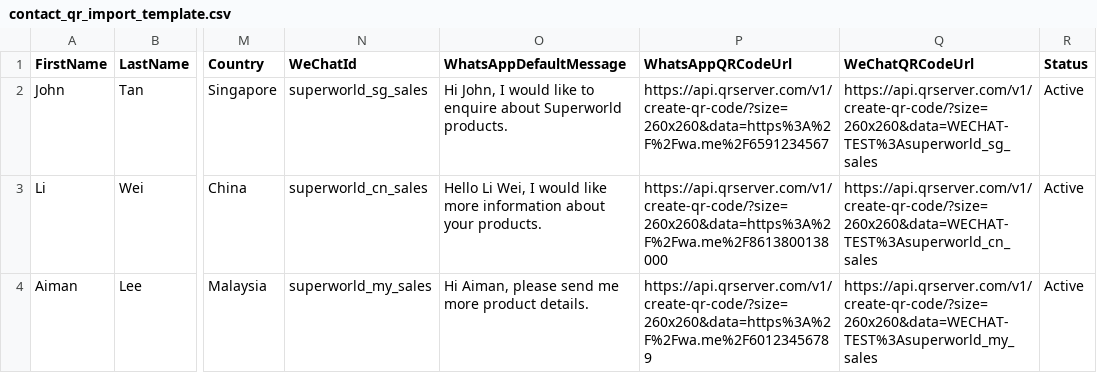
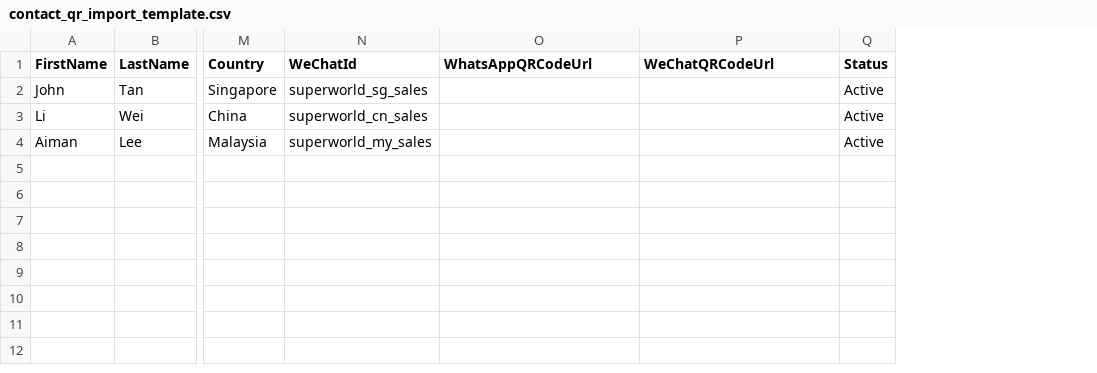
Before and after one commit to sinjie2008/Contact-QR-Management, a CSV file: contact_qr_import_template.csv, drawn as a sheet; only a part is shown, gaps mark what is left out; removed rows and columns are numbered as before the commit, all else as after; the diff names each change by its address in the sheet, - before the commit and + after, or states it on an @@ line.

Commit message:
Align CSV template with contact QR behavior

```diff
--- a/contact_qr_import_template.csv
+++ b/contact_qr_import_template.csv
-column O (WhatsAppDefaultMessage), rows 2-4: Hi John, I would like to enquire about Superworld products. | Hello Li Wei, I would like more information about your products. | Hi Aiman, please send me more product details.
-O2 (WhatsAppQRCodeUrl): https://api.qrserver.com/v1/create-qr-code/?size=260x260&data=https%3A%2F%2Fwa.me%2F6591234567
+O2 (WhatsAppQRCodeUrl): (empty)
-P2 (WeChatQRCodeUrl): https://api.qrserver.com/v1/create-qr-code/?size=260x260&data=WECHAT-TEST%3Asuperworld_sg_sales
+P2 (WeChatQRCodeUrl): (empty)
-O3 (WhatsAppQRCodeUrl): https://api.qrserver.com/v1/create-qr-code/?size=260x260&data=https%3A%2F%2Fwa.me%2F8613800138000
+O3 (WhatsAppQRCodeUrl): (empty)
-P3 (WeChatQRCodeUrl): https://api.qrserver.com/v1/create-qr-code/?size=260x260&data=WECHAT-TEST%3Asuperworld_cn_sales
+P3 (WeChatQRCodeUrl): (empty)
-O4 (WhatsAppQRCodeUrl): https://api.qrserver.com/v1/create-qr-code/?size=260x260&data=https%3A%2F%2Fwa.me%2F60123456789
+O4 (WhatsAppQRCodeUrl): (empty)
-P4 (WeChatQRCodeUrl): https://api.qrserver.com/v1/create-qr-code/?size=260x260&data=WECHAT-TEST%3Asuperworld_my_sales
+P4 (WeChatQRCodeUrl): (empty)
```
